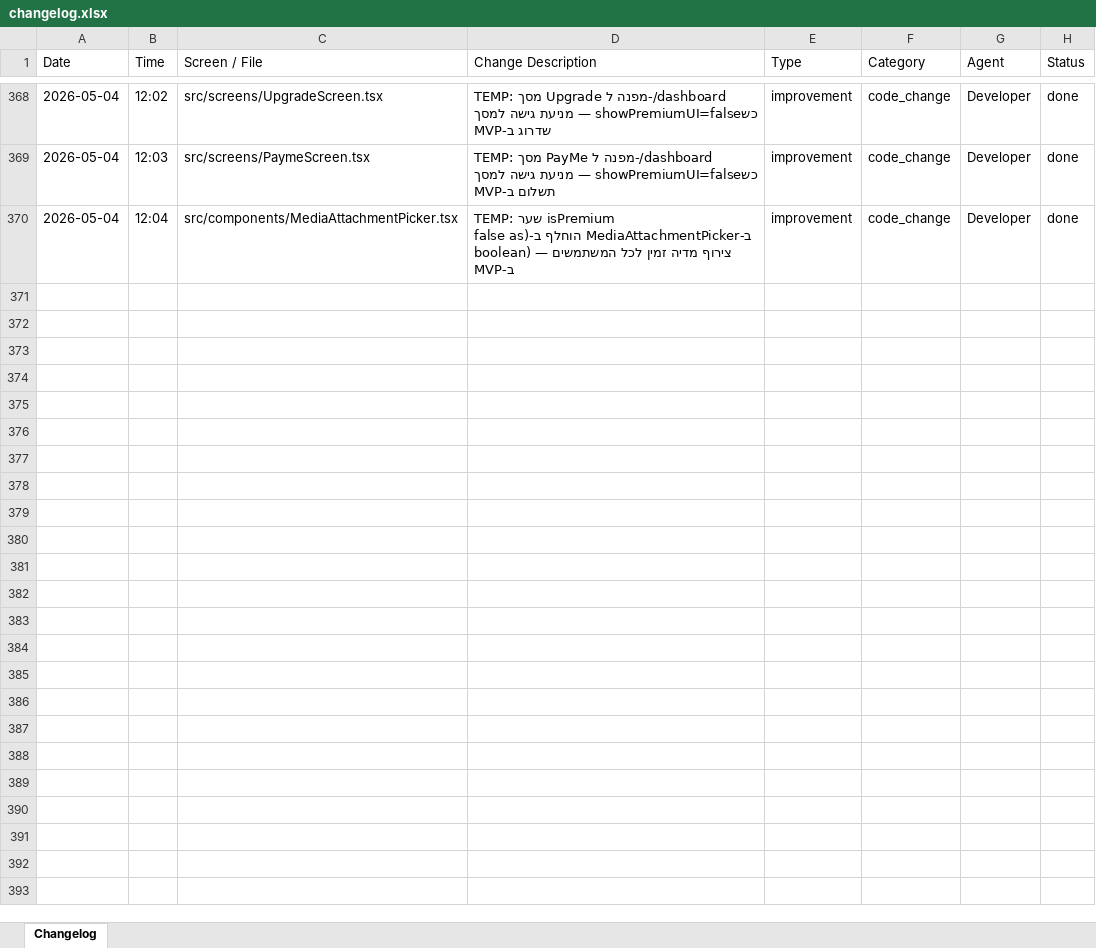
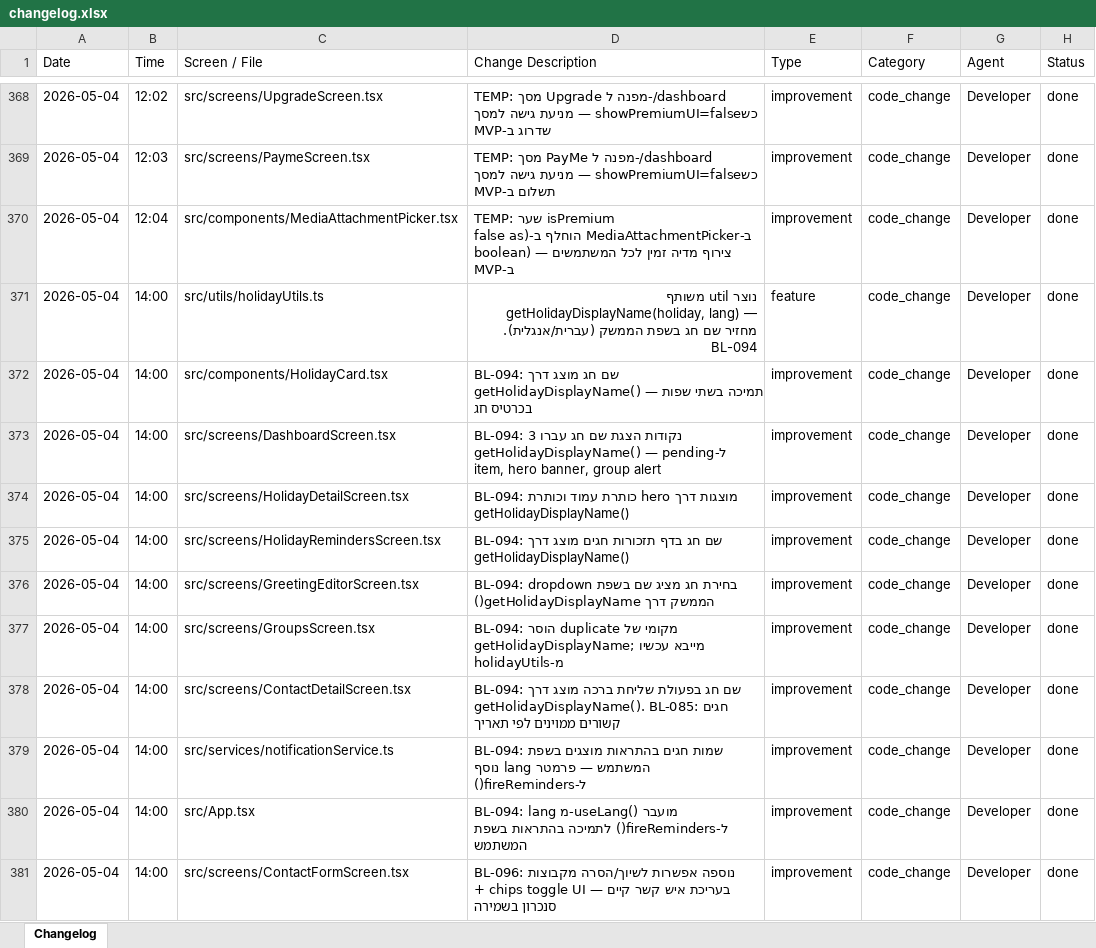
Before and after one commit to GuyIts29/nevermiss, an Excel workbook: changelog.xlsx, sheet Changelog, drawn as a sheet; only a part is shown, gaps mark what is left out; values as stored, in another font and other column widths than the file's, no borders; the diff names each change by its address in the sheet, - before the commit and + after, or states it on an @@ line.

```diff
--- a/changelog.xlsx (sheet Changelog)
+++ b/changelog.xlsx (sheet Changelog)
+row 371: 2026-05-04 | 14:00 | src/utils/holidayUtils.ts | נוצר util משותף getHolidayDisplayName(holiday, lang) — מחזיר שם חג בשפת הממשק (עברית/אנגלית). BL-094 | feature | code_change | Developer | done
+row 372: 2026-05-04 | 14:00 | src/components/HolidayCard.tsx | BL-094: שם חג מוצג דרך getHolidayDisplayName() — תמיכה בשתי שפות בכרטיס חג | improvement | code_change | Developer | done
+row 373: 2026-05-04 | 14:00 | src/screens/DashboardScreen.tsx | BL-094: 3 נקודות הצגת שם חג עברו ל-getHolidayDisplayName() — pending item, hero banner, group alert | improvement | code_change | Developer | done
+row 374: 2026-05-04 | 14:00 | src/screens/HolidayDetailScreen.tsx | BL-094: כותרת עמוד וכותרת hero מוצגות דרך getHolidayDisplayName() | improvement | code_change | Developer | done
+row 375: 2026-05-04 | 14:00 | src/screens/HolidayRemindersScreen.tsx | BL-094: שם חג בדף תזכורות חגים מוצג דרך getHolidayDisplayName() | improvement | code_change | Developer | done
+row 376: 2026-05-04 | 14:00 | src/screens/GreetingEditorScreen.tsx | BL-094: dropdown בחירת חג מציג שם בשפת הממשק דרך getHolidayDisplayName() | improvement | code_change | Developer | done
+row 377: 2026-05-04 | 14:00 | src/screens/GroupsScreen.tsx | BL-094: הוסר duplicate מקומי של getHolidayDisplayName; מייבא עכשיו מ-holidayUtils | improvement | code_change | Developer | done
+row 378: 2026-05-04 | 14:00 | src/screens/ContactDetailScreen.tsx | BL-094: שם חג בפעולת שליחת ברכה מוצג דרך getHolidayDisplayName(). BL-085: חגים קשורים ממוינים לפי תאריך | improvement | code_change | Developer | done
+row 379: 2026-05-04 | 14:00 | src/services/notificationService.ts | BL-094: שמות חגים בהתראות מוצגים בשפת המשתמש — פרמטר lang נוסף ל-fireReminders() | improvement | code_change | Developer | done
+row 380: 2026-05-04 | 14:00 | src/App.tsx | BL-094: lang מ-useLang() מועבר ל-fireReminders() לתמיכה בהתראות בשפת המשתמש | improvement | code_change | Developer | done
+row 381: 2026-05-04 | 14:00 | src/screens/ContactFormScreen.tsx | BL-096: נוספה אפשרות לשיוך/הסרה מקבוצות בעריכת איש קשר קיים — chips toggle UI + סנכרון בשמירה | improvement | code_change | Developer | done
```
Also changed, not shown: 18 other files.
